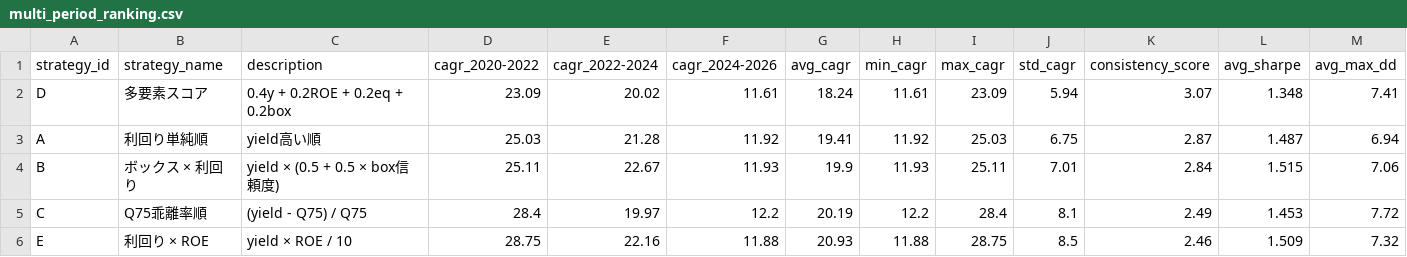
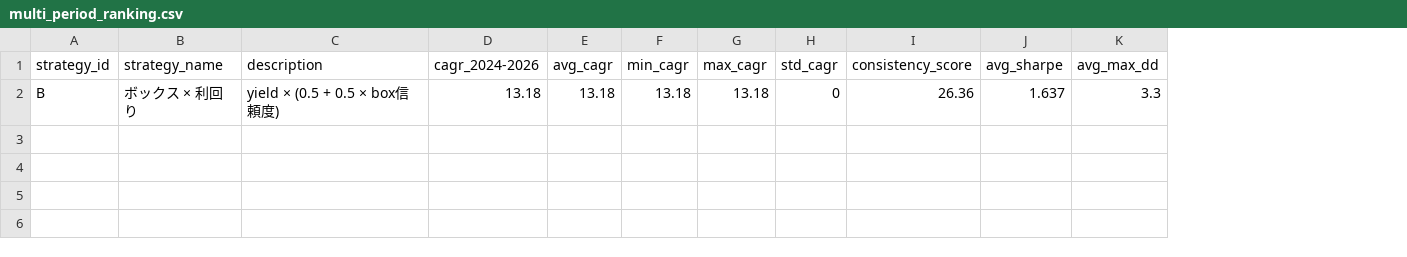
Before and after one commit to nabe1216/kabu, a CSV file: data/backtest/sector_cap_P1_none/multi_period_ranking.csv, drawn as a sheet; only a part is shown; removed rows and columns are numbered as before the commit, all else as after; rows hold the shown columns only; the diff names each change by its address in the sheet, - before the commit and + after, or states it on an @@ line.

```diff
--- a/data/backtest/sector_cap_P1_none/multi_period_ranking.csv
+++ b/data/backtest/sector_cap_P1_none/multi_period_ranking.csv
-column D (cagr_2020-2022), empty
-column E (cagr_2022-2024), empty
-row 2: D | 多要素スコア | 0.4y + 0.2ROE + 0.2eq + 0.2box | 23.09 | 20.02 | 11.61 | 18.24 | 11.61 | 23.09 | 5.94 | 3.07 | 1.348 | 7.41
-row 3: A | 利回り単純順 | yield高い順 | 25.03 | 21.28 | 11.92 | 19.41 | 11.92 | 25.03 | 6.75 | 2.87 | 1.487 | 6.94
-row 4: B | ボックス × 利回り | yield × (0.5 + 0.5 × box信頼度) | 25.11 | 22.67 | 11.93 | 19.9 | 11.93 | 25.11 | 7.01 | 2.84 | 1.515 | 7.06
-row 5: C | Q75乖離率順 | (yield - Q75) / Q75 | 28.4 | 19.97 | 12.2 | 20.19 | 12.2 | 28.4 | 8.1 | 2.49 | 1.453 | 7.72
-row 6: E | 利回り × ROE | yield × ROE / 10 | 28.75 | 22.16 | 11.88 | 20.93 | 11.88 | 28.75 | 8.5 | 2.46 | 1.509 | 7.32
+row 2: B | ボックス × 利回り | yield × (0.5 + 0.5 × box信頼度) | 13.18 | 13.18 | 13.18 | 13.18 | 0 | 26.36 | 1.637 | 3.3
```
Also changed, not shown: data/backtest/sector_cap_P1_none/multi_period_detailed.csv, data/backtest/sector_cap_P2_40/multi_period_detailed.csv, 5 other files.
